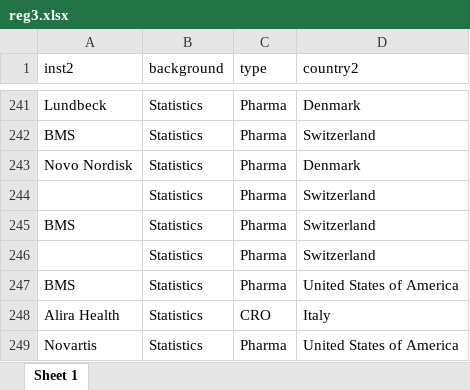
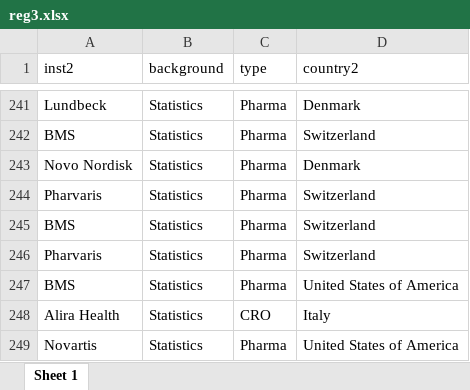
Before and after one commit to baselbiometrics/home, an Excel workbook: upcoming/20250319/reg3.xlsx, sheet Sheet 1, drawn as a sheet; only a part is shown, gaps mark what is left out; values as stored, in another font and other column widths than the file's, no borders; the diff names each change by its address in the sheet, - before the commit and + after, or states it on an @@ line.

```diff
--- a/upcoming/20250319/reg3.xlsx (sheet Sheet 1)
+++ b/upcoming/20250319/reg3.xlsx (sheet Sheet 1)
-A244 (inst2): (empty)
+A244 (inst2): Pharvaris
-A246 (inst2): (empty)
+A246 (inst2): Pharvaris
```
Also changed, not shown: upcoming/20250319/qs.xlsx, 4 other files.
